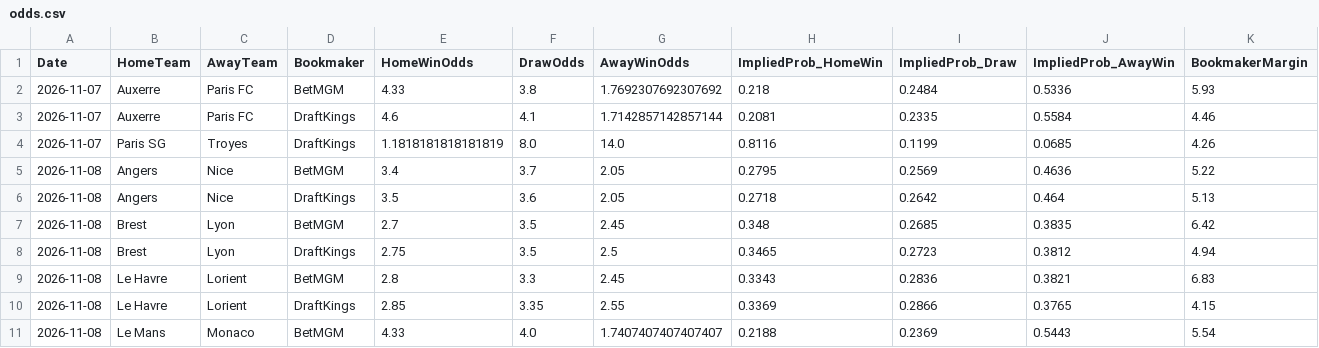
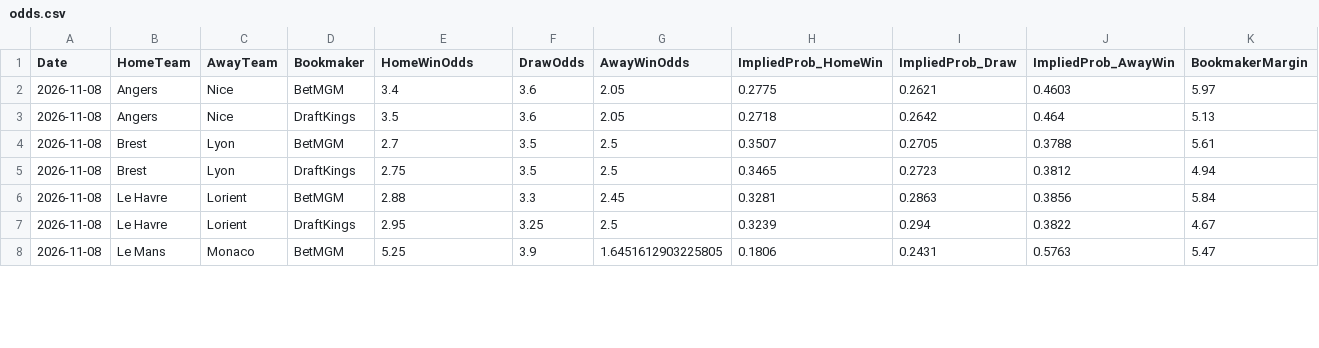
Before and after one commit to gmalbert/ligue-1, a CSV file: data_files/raw/odds.csv, drawn as a sheet; only a part is shown; the diff covers the shown part only.

```diff
--- a/data_files/raw/odds.csv
+++ b/data_files/raw/odds.csv
@@ -1,11 +1,8 @@
 Date,HomeTeam,AwayTeam,Bookmaker,HomeWinOdds,DrawOdds,AwayWinOdds,ImpliedProb_HomeWin,ImpliedProb_Draw,ImpliedProb_AwayWin,BookmakerMargin
-2026-11-07,Auxerre,Paris FC,BetMGM,4.33,3.8,1.7692307692307692,0.218,0.2484,0.5336,5.93
-2026-11-07,Auxerre,Paris FC,DraftKings,4.6,4.1,1.7142857142857144,0.2081,0.2335,0.5584,4.46
-2026-11-07,Paris SG,Troyes,DraftKings,1.1818181818181819,8.0,14.0,0.8116,0.1199,0.0685,4.26
-2026-11-08,Angers,Nice,BetMGM,3.4,3.7,2.05,0.2795,0.2569,0.4636,5.22
+2026-11-08,Angers,Nice,BetMGM,3.4,3.6,2.05,0.2775,0.2621,0.4603,5.97
 2026-11-08,Angers,Nice,DraftKings,3.5,3.6,2.05,0.2718,0.2642,0.464,5.13
-2026-11-08,Brest,Lyon,BetMGM,2.7,3.5,2.45,0.348,0.2685,0.3835,6.42
+2026-11-08,Brest,Lyon,BetMGM,2.7,3.5,2.5,0.3507,0.2705,0.3788,5.61
 2026-11-08,Brest,Lyon,DraftKings,2.75,3.5,2.5,0.3465,0.2723,0.3812,4.94
-2026-11-08,Le Havre,Lorient,BetMGM,2.8,3.3,2.45,0.3343,0.2836,0.3821,6.83
-2026-11-08,Le Havre,Lorient,DraftKings,2.85,3.35,2.55,0.3369,0.2866,0.3765,4.15
-2026-11-08,Le Mans,Monaco,BetMGM,4.33,4.0,1.7407407407407407,0.2188,0.2369,0.5443,5.54
+2026-11-08,Le Havre,Lorient,BetMGM,2.88,3.3,2.45,0.3281,0.2863,0.3856,5.84
+2026-11-08,Le Havre,Lorient,DraftKings,2.95,3.25,2.5,0.3239,0.294,0.3822,4.67
+2026-11-08,Le Mans,Monaco,BetMGM,5.25,3.9,1.6451612903225805,0.1806,0.2431,0.5763,5.47
```
Also changed, not shown: 3 added rows and 21 edited cells elsewhere in this file, data_files/model_features/market_features.csv, data_files/predictions_log.csv, 12 other files.
